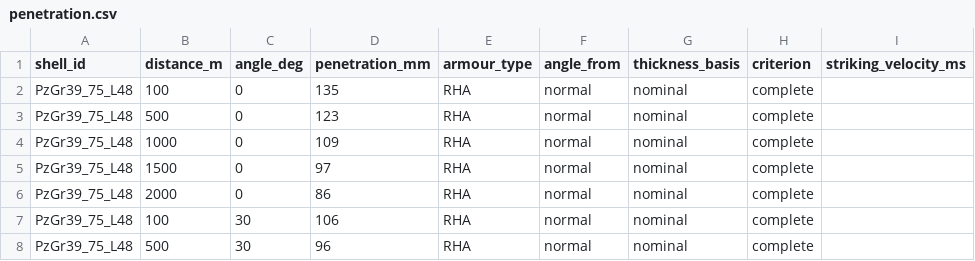
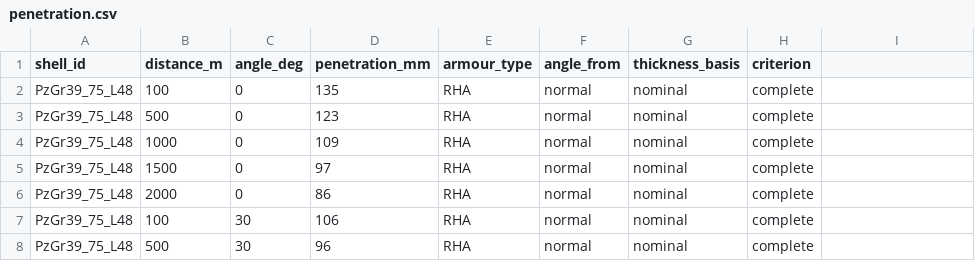
Before and after one commit to jcimbernon-kmo/Simulador-de-Efectos-de-Balistica-Terminal-en-Vehiculos-Blindados, a CSV file: data/penetration.csv, drawn as a sheet; only a part is shown; the diff names each change by its address in the sheet, - before the commit and + after, or states it on an @@ line.

Commit message:
reviews /data

```diff
--- a/data/penetration.csv
+++ b/data/penetration.csv
-I1: striking_velocity_ms
+I1: (empty)
```
Also changed, not shown: data/shells.csv, 3 other files.
